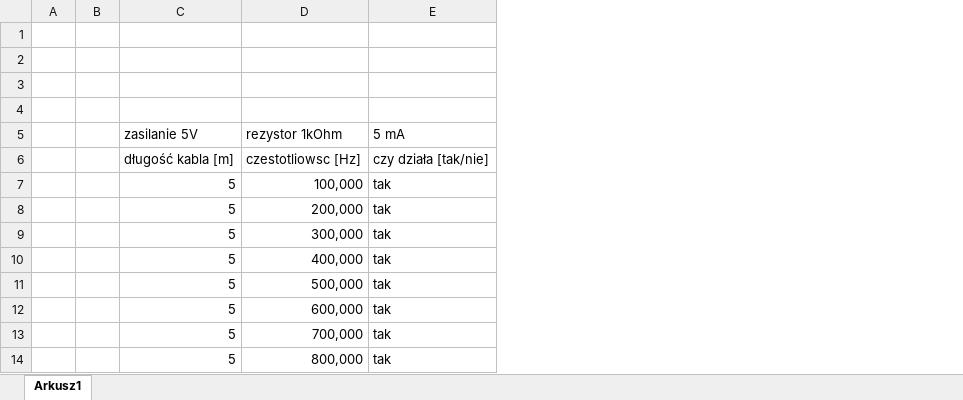
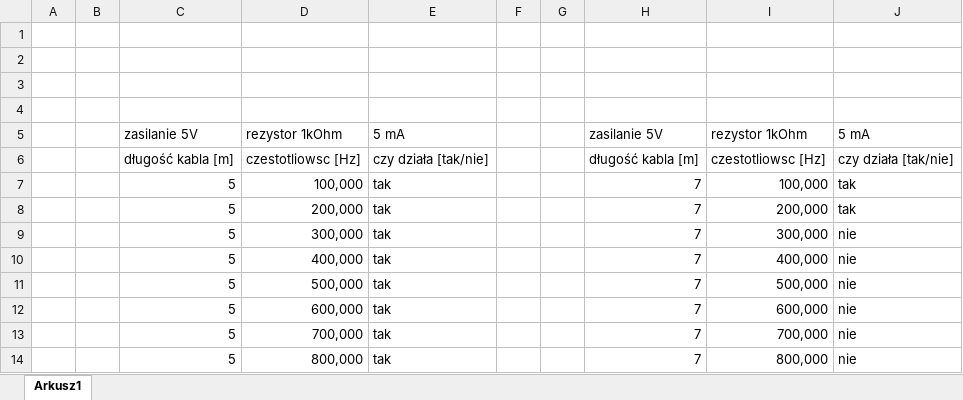
Before and after one commit to rryske2001/praca-magisterska, an Excel workbook: MCP_I2C/testy_I2C_AVR.xlsx, sheet Arkusz1, drawn as a sheet; only a part is shown; values as stored, in another font and other column widths than the file's, no borders; the diff names each change by its address in the sheet, - before the commit and + after, or states it on an @@ line.

```diff
--- a/MCP_I2C/testy_I2C_AVR.xlsx (sheet Arkusz1)
+++ b/MCP_I2C/testy_I2C_AVR.xlsx (sheet Arkusz1)
+column F, empty
+column G, empty
+column H, rows 5-14: zasilanie 5V | długość kabla [m] | 7 | 7 | 7 | 7 | 7 | 7 | 7 | 7
+column I, rows 5-14: rezystor 1kOhm | czestotliowsc [Hz] | 100,000 | 200,000 | 300,000 | 400,000 | 500,000 | 600,000 | 700,000 | 800,000
+column J, rows 5-14: 5 mA | czy działa [tak/nie] | tak | tak | nie | nie | nie | nie | nie | nie
```
Also changed, not shown: ESP_MCP_I2C/pomiary_I2C.xlsx, MPC_SPI/pomiary_SPI_AVR.xlsx.
